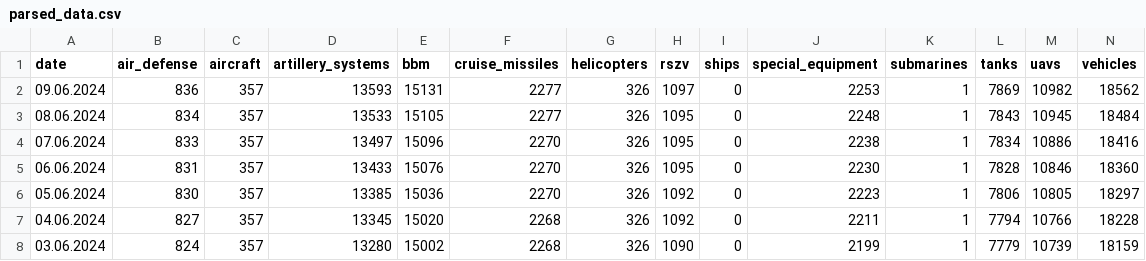
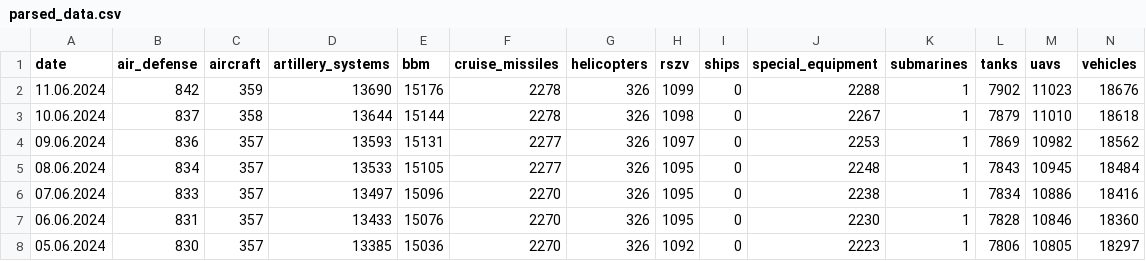
Before and after one commit to hitechparadigm/Ukraine-Russia-War-Dataset, a CSV file: data/parsed_data.csv, drawn as a sheet; only a part is shown; the shorter side is filled out with more unchanged rows; rows hold the shown columns only; the diff names each change by its address in the sheet, - before the commit and + after, or states it on an @@ line.

Commit message:
"added data up to June10, 2024"

```diff
--- a/data/parsed_data.csv
+++ b/data/parsed_data.csv
+row 2: 11.06.2024 | 842 | 359 | 13690 | 15176 | 2278 | 326 | 1099 | 0 | 2288 | 1 | 7902 | 11023 | 18676
+row 3: 10.06.2024 | 837 | 358 | 13644 | 15144 | 2278 | 326 | 1098 | 0 | 2267 | 1 | 7879 | 11010 | 18618
```
Also changed, not shown: data/df_daily_casualties_russia.csv, 2 other files.
